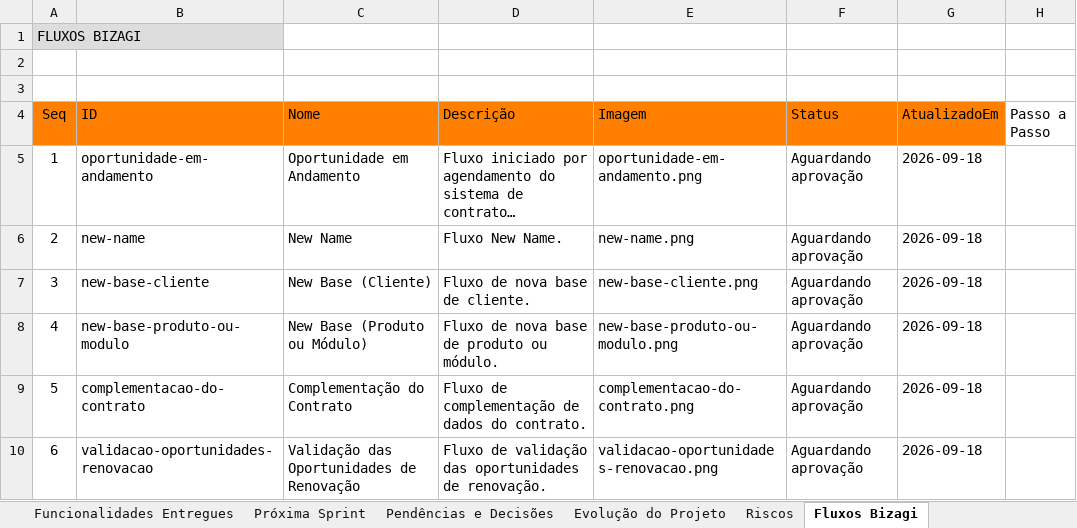
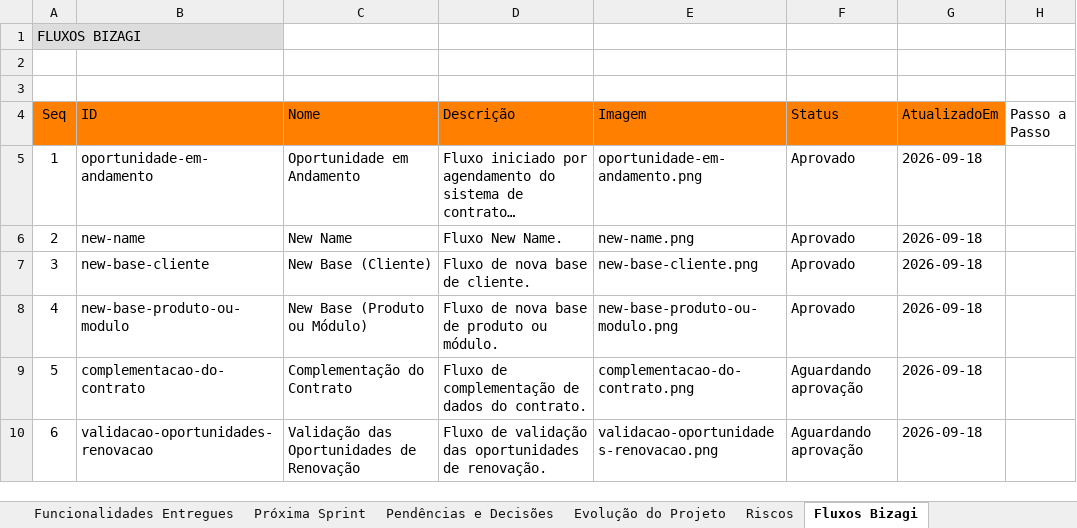
Before and after one commit to edvdlf/documentacao-projeto-tr-contratos, an Excel workbook: conteudo/Sprint_Review_Controle_Entregas.xlsx, sheet Fluxos Bizagi, drawn as a sheet; only a part is shown; long unchanged cells end in …; values as stored, in another font and other column widths than the file's, no borders; the diff names each change by its address in the sheet, - before the commit and + after, or states it on an @@ line.

Commit message:
atualizado o status dos fluxos e pendencias

```diff
--- a/conteudo/Sprint_Review_Controle_Entregas.xlsx (sheet Fluxos Bizagi)
+++ b/conteudo/Sprint_Review_Controle_Entregas.xlsx (sheet Fluxos Bizagi)
-F5:F8 (Status): Aguardando aprovação
+F5:F8 (Status): Aprovado
```
Also changed, not shown: sheet Evolução do Projeto, sheet Próxima Sprint, sheet Pendências e Decisões.
